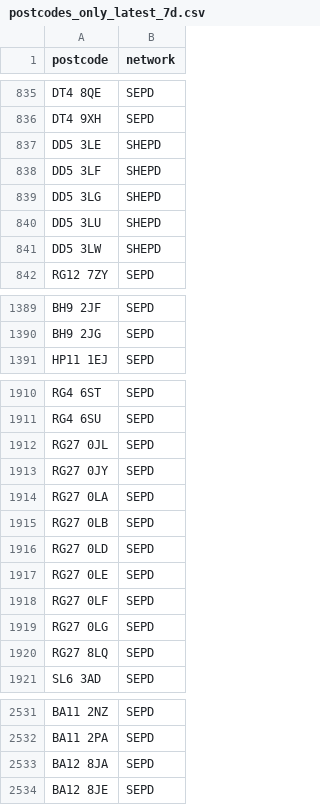
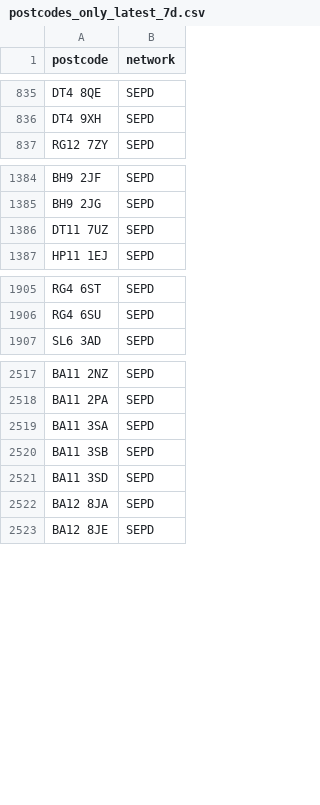
Before and after one commit to hatch-sse/powercuts-mvp, a CSV file: data/exports/postcodes_only_latest_7d.csv, drawn as a sheet; only a part is shown, gaps mark what is left out; the diff covers the shown part only.

```diff
--- a/data/exports/postcodes_only_latest_7d.csv
+++ b/data/exports/postcodes_only_latest_7d.csv
@@ -836,7 +836,2 @@ DT4 8QE,SEPD
 DT4 9XH,SEPD
-DD5 3LE,SHEPD
-DD5 3LF,SHEPD
-DD5 3LG,SHEPD
-DD5 3LU,SHEPD
-DD5 3LW,SHEPD
 RG12 7ZY,SEPD
@@ -1390,2 +1385,3 @@ BH9 2JF,SEPD
 BH9 2JG,SEPD
+DT11 7UZ,SEPD
 HP11 1EJ,SEPD
@@ -1911,11 +1906,2 @@ RG4 6ST,SEPD
 RG4 6SU,SEPD
-RG27 0JL,SEPD
-RG27 0JY,SEPD
-RG27 0LA,SEPD
-RG27 0LB,SEPD
-RG27 0LD,SEPD
-RG27 0LE,SEPD
-RG27 0LF,SEPD
-RG27 0LG,SEPD
-RG27 8LQ,SEPD
 SL6 3AD,SEPD
@@ -2532,2 +2518,5 @@ BA11 2NZ,SEPD
 BA11 2PA,SEPD
+BA11 3SA,SEPD
+BA11 3SB,SEPD
+BA11 3SD,SEPD
 BA12 8JA,SEPD
```
Also changed, not shown: 3 added rows and 6 moved rows elsewhere in this file, data/exports/postcodes_2026-04-14_to_2026-04-21.csv, data/exports/postcodes_latest_7d.csv, 1 other file.
